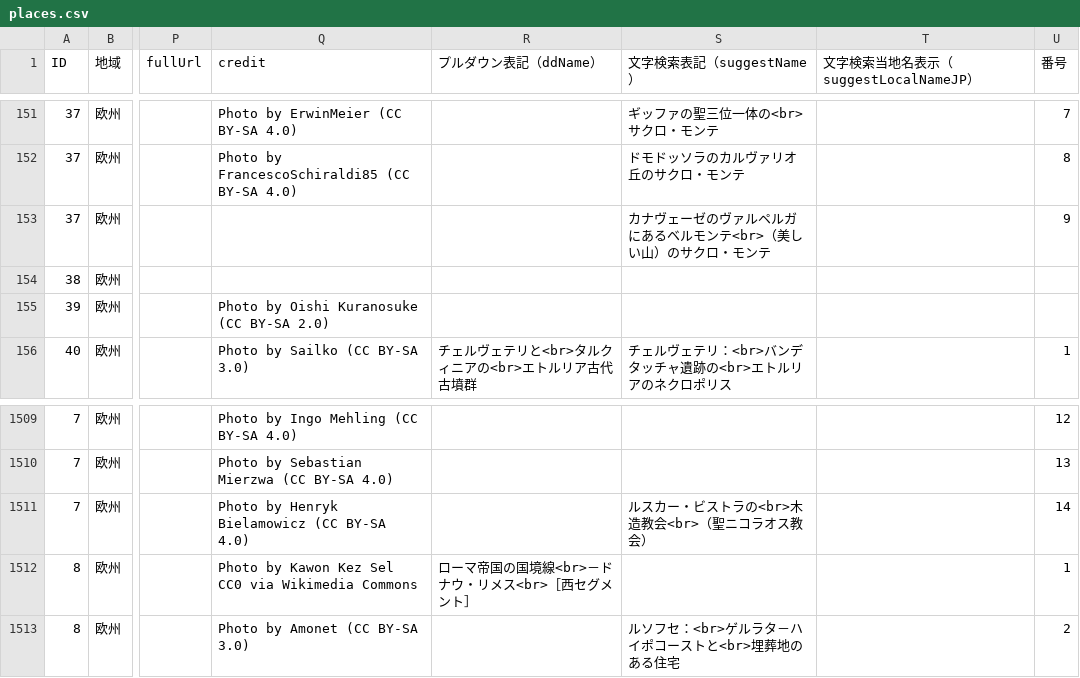
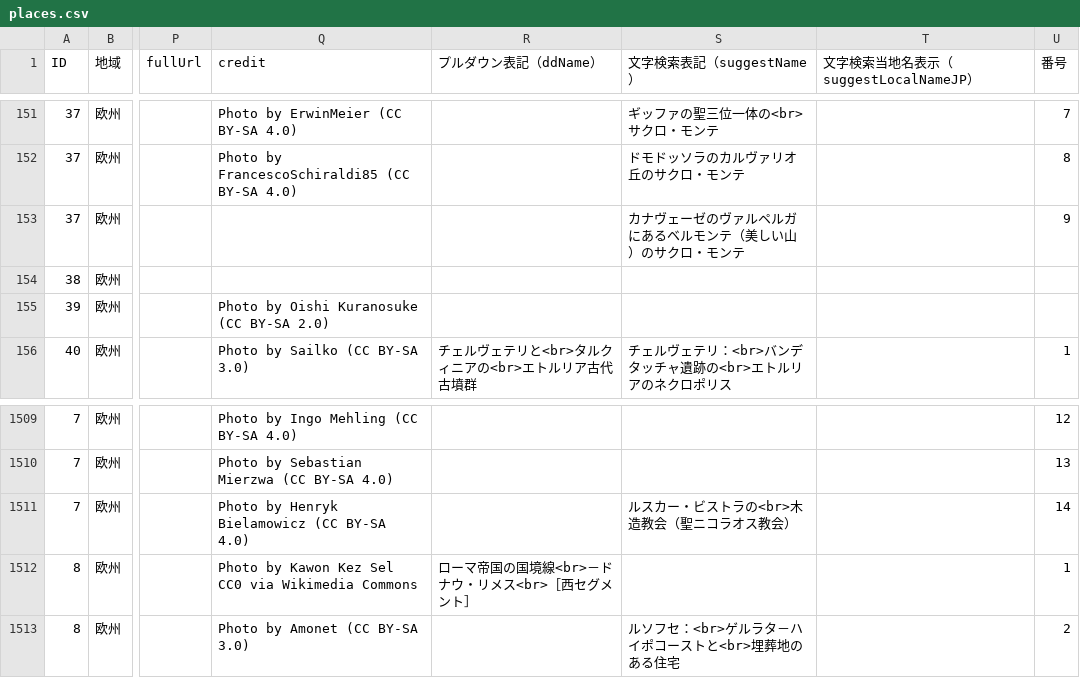
Before and after one commit to hyukis1867/World-Heritage-map, a CSV file: places.csv, drawn as a sheet; only a part is shown, gaps mark what is left out; the diff covers the shown part only; the diff names each change by its address in the sheet, - before the commit and + after, or states it on an @@ line.

```diff
--- a/places.csv
+++ b/places.csv
-S153 (文字検索表記（suggestName）): カナヴェーゼのヴァルペルガにあるベルモンテ<br>（美しい山）のサクロ・モンテ
+S153 (文字検索表記（suggestName）): カナヴェーゼのヴァルペルガにあるベルモンテ（美しい山）のサクロ・モンテ
-S1511 (文字検索表記（suggestName）): ルスカー・ビストラの<br>木造教会<br>（聖ニコラオス教会）
+S1511 (文字検索表記（suggestName）): ルスカー・ビストラの<br>木造教会（聖ニコラオス教会）
```
Also changed, not shown: 34 edited cells elsewhere in this file.
